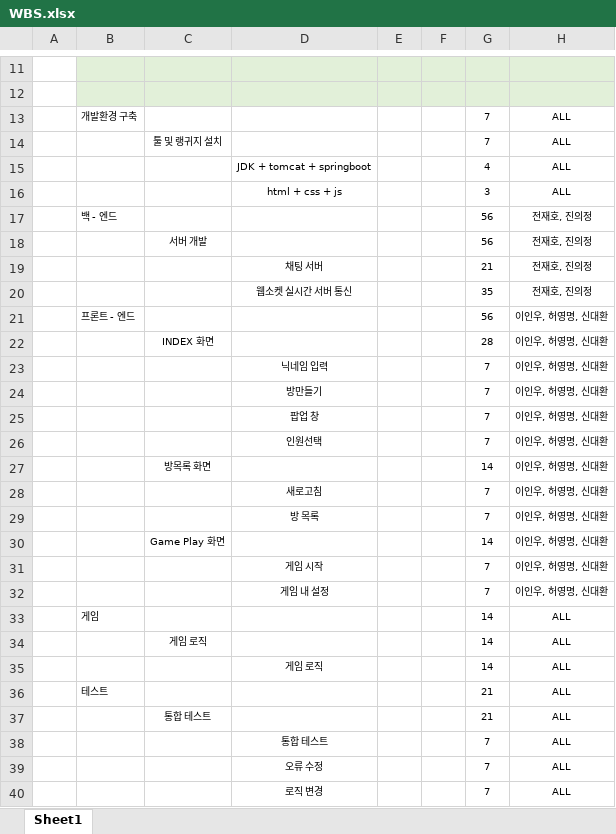
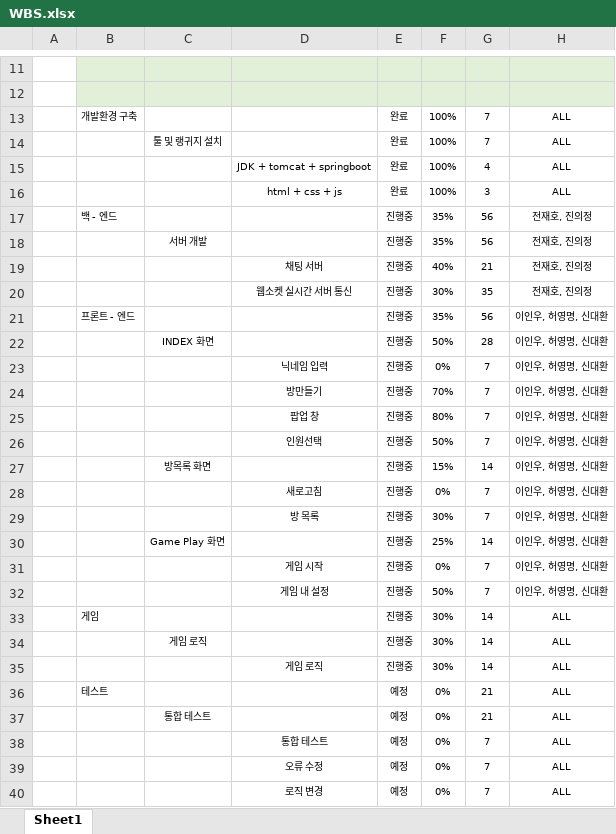
Before and after one commit to inwoo2ya/wormgame, an Excel workbook: WBS.xlsx, sheet Sheet1, drawn as a sheet; only a part is shown, gaps mark what is left out; values as stored, in another font and other column widths than the file's, no borders; the diff covers the shown part only; the diff names each change by its address in the sheet, - before the commit and + after, or states it on an @@ line.

Commit message:
Add files via upload

```diff
--- a/WBS.xlsx (sheet Sheet1)
+++ b/WBS.xlsx (sheet Sheet1)
-E13:E16: (empty)
+E13:E16: 완료
-F13:F16: (empty)
+F13:F16: 100%
-E17:E35: (empty)
+E17:E35: 진행중
-F17:F18: (empty)
+F17:F18: 35%
-F19: (empty)
+F19: 40%
-F20: (empty)
+F20: 30%
-F21: (empty)
+F21: 35%
-F22: (empty)
+F22: 50%
-F23: (empty)
+F23: 0%
-F24: (empty)
+F24: 70%
-F25: (empty)
+F25: 80%
-F26: (empty)
+F26: 50%
-F27: (empty)
+F27: 15%
-F28: (empty)
+F28: 0%
-F29: (empty)
+F29: 30%
-F30: (empty)
+F30: 25%
-F31: (empty)
+F31: 0%
-F32: (empty)
+F32: 50%
-F33:F35: (empty)
+F33:F35: 30%
-E36:E40: (empty)
+E36:E40: 예정
-F36:F40: (empty)
+F36:F40: 0%
```
Also changed, not shown: 6 edited cells elsewhere in this sheet.
